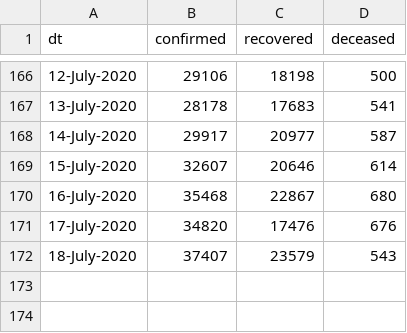
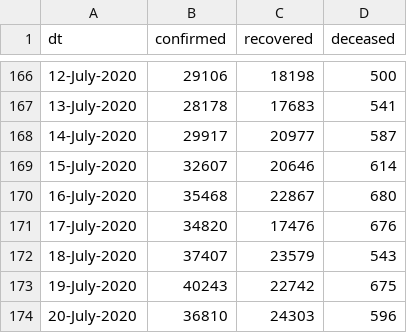
Before and after one commit to vsbabu/covid19_fb_ts, a CSV file: daily.csv, drawn as a sheet; only a part is shown, gaps mark what is left out; the diff names each change by its address in the sheet, - before the commit and + after, or states it on an @@ line.

```diff
--- a/daily.csv
+++ b/daily.csv
+row 173: 19-July-2020 | 40243 | 22742 | 675
+row 174: 20-July-2020 | 36810 | 24303 | 596
```
Also changed, not shown: ka.csv, kl.csv, 31 other files.
